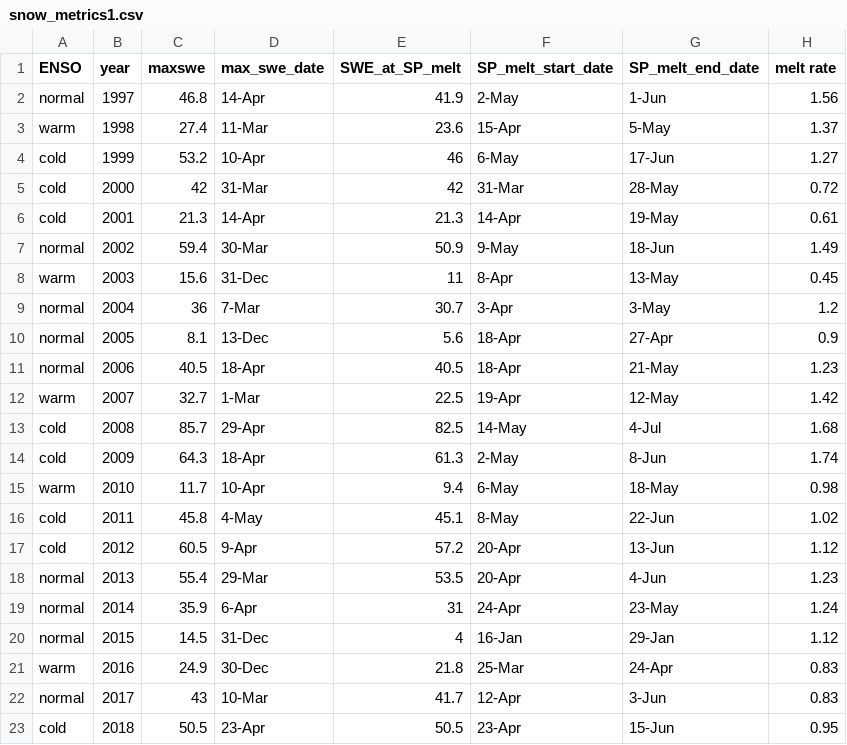
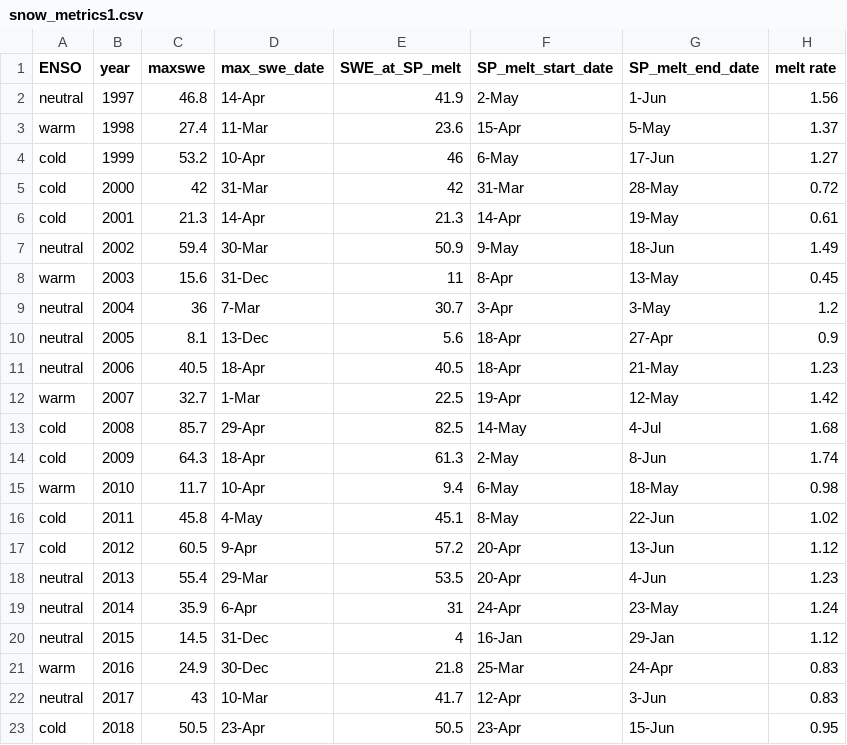
Before and after one commit to NCristea/Snow_SCL, a CSV file: Data/Raw/snow_metrics1.csv, drawn as a sheet; only a part is shown; the diff names each change by its address in the sheet, - before the commit and + after, or states it on an @@ line.

```diff
--- a/Data/Raw/snow_metrics1.csv
+++ b/Data/Raw/snow_metrics1.csv
-A2 (ENSO): normal
+A2 (ENSO): neutral
-A7 (ENSO): normal
+A7 (ENSO): neutral
-A9:A11 (ENSO): normal
+A9:A11 (ENSO): neutral
-A18:A20 (ENSO): normal
+A18:A20 (ENSO): neutral
-A22 (ENSO): normal
+A22 (ENSO): neutral
```
Also changed, not shown: 14 other files.
